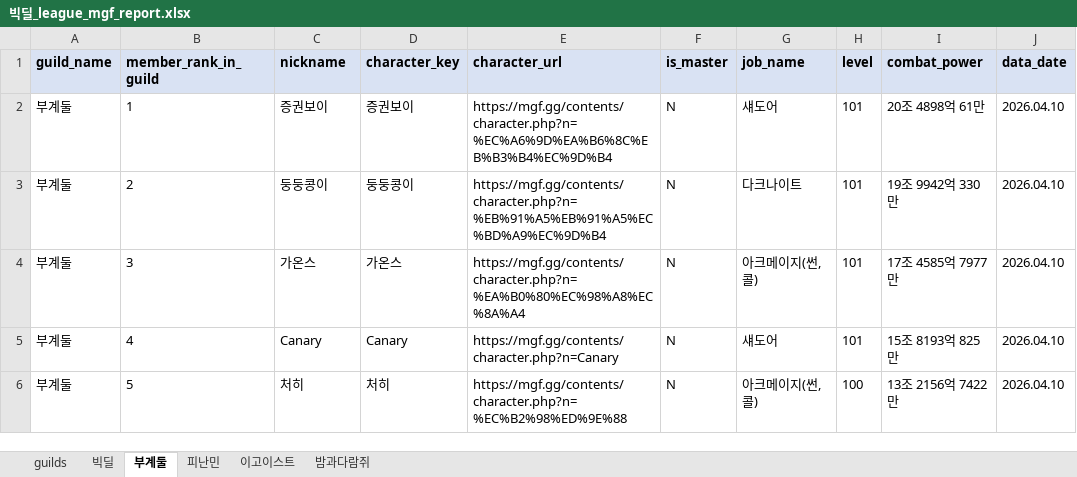
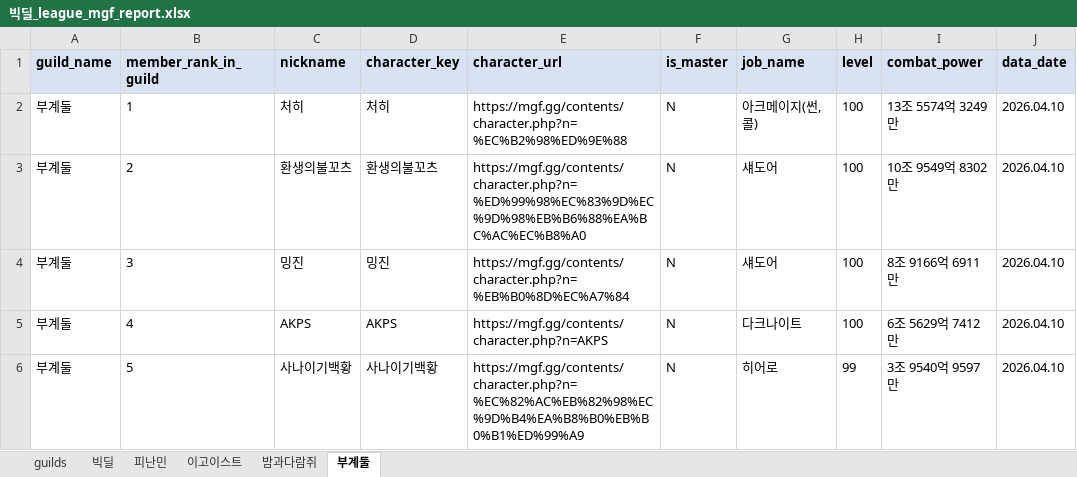
Before and after one commit to pogas/mgf_guild_match, an Excel workbook: reports/빅딜/빅딜_league_mgf_report.xlsx, sheet 부계둘, drawn as a sheet; only a part is shown; values as stored, in another font and other column widths than the file's, no borders; the diff covers the shown part only; the diff names each change by its address in the sheet, - before the commit and + after, or states it on an @@ line.

```diff
--- a/reports/빅딜/빅딜_league_mgf_report.xlsx (sheet 부계둘)
+++ b/reports/빅딜/빅딜_league_mgf_report.xlsx (sheet 부계둘)
@@ sheet tab order changed: guilds | 빅딜 | 피난민 | 이고이스트 | 밤과다람쥐 | 부계둘 @@
-C2 (nickname): 증권보이
+C2 (nickname): 처히
-D2 (character_key): 증권보이
+D2 (character_key): 처히
-E2 (character_url): https://mgf.gg/contents/character.php?n=%EC%A6%9D%EA%B6%8C%EB%B3%B4%EC%9D%B4
+E2 (character_url): https://mgf.gg/contents/character.php?n=%EC%B2%98%ED%9E%88
-G2 (job_name): 섀도어
+G2 (job_name): 아크메이지(썬,콜)
-H2:H5 (level): 101
+H2:H5 (level): 100
-I2 (combat_power): 20조 4898억 61만
+I2 (combat_power): 13조 5574억 3249만
-C3 (nickname): 둥둥콩이
+C3 (nickname): 환생의불꼬츠
-D3 (character_key): 둥둥콩이
+D3 (character_key): 환생의불꼬츠
-E3 (character_url): https://mgf.gg/contents/character.php?n=%EB%91%A5%EB%91%A5%EC%BD%A9%EC%9D%B4
+E3 (character_url): https://mgf.gg/contents/character.php?n=%ED%99%98%EC%83%9D%EC%9D%98%EB%B6%88%EA%BC%AC%EC%B8%A0
-G3 (job_name): 다크나이트
+G3 (job_name): 섀도어
-I3 (combat_power): 19조 9942억 330만
+I3 (combat_power): 10조 9549억 8302만
-C4 (nickname): 가온스
+C4 (nickname): 밍진
-D4 (character_key): 가온스
+D4 (character_key): 밍진
-E4 (character_url): https://mgf.gg/contents/character.php?n=%EA%B0%80%EC%98%A8%EC%8A%A4
+E4 (character_url): https://mgf.gg/contents/character.php?n=%EB%B0%8D%EC%A7%84
-G4 (job_name): 아크메이지(썬,콜)
+G4 (job_name): 섀도어
-I4 (combat_power): 17조 4585억 7977만
+I4 (combat_power): 8조 9166억 6911만
-C5 (nickname): Canary
+C5 (nickname): AKPS
-D5 (character_key): Canary
+D5 (character_key): AKPS
-E5 (character_url): https://mgf.gg/contents/character.php?n=Canary
+E5 (character_url): https://mgf.gg/contents/character.php?n=AKPS
-G5 (job_name): 섀도어
+G5 (job_name): 다크나이트
-I5 (combat_power): 15조 8193억 825만
+I5 (combat_power): 6조 5629억 7412만
-C6 (nickname): 처히
+C6 (nickname): 사나이기백황
-D6 (character_key): 처히
+D6 (character_key): 사나이기백황
-E6 (character_url): https://mgf.gg/contents/character.php?n=%EC%B2%98%ED%9E%88
+E6 (character_url): https://mgf.gg/contents/character.php?n=%EC%82%AC%EB%82%98%EC%9D%B4%EA%B8%B0%EB%B0%B1%ED%99%A9
-G6 (job_name): 아크메이지(썬,콜)
+G6 (job_name): 히어로
-H6 (level): 100
+H6 (level): 99
-I6 (combat_power): 13조 2156억 7422만
+I6 (combat_power): 3조 9540억 9597만
```
Also changed, not shown: 7 removed rows and 99 edited cells elsewhere in this sheet, sheet 밤과다람쥐, sheet 빅딜, sheet 이고이스트, sheet 피난민, sheet guilds, reports/빅딜/빅딜_training_mgf_report.xlsx, 4 other files.
